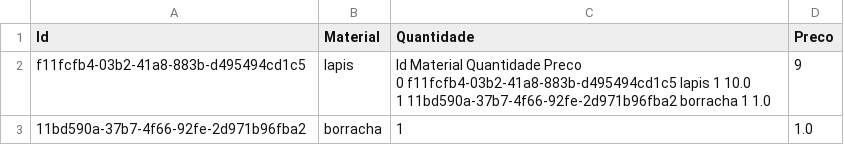
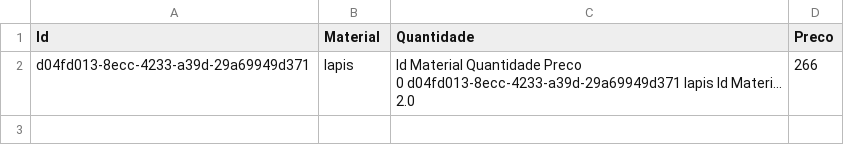
Before and after one commit to Gabrieltoba/projetofinal, a CSV file: compras.csv, drawn as a sheet.

```diff
--- a/compras.csv
+++ b/compras.csv
@@ -1,5 +1,3 @@
 Id,Material,Quantidade,Preco
-f11fcfb4-03b2-41a8-883b-d495494cd1c5,lapis,"                                     Id  Material  Quantidade  Preco
-0  f11fcfb4-03b2-41a8-883b-d495494cd1c5     lapis           1   10.0
-1  11bd590a-37b7-4f66-92fe-2d971b96fba2  borracha           1    1.0",9
-11bd590a-37b7-4f66-92fe-2d971b96fba2,borracha,1,1.0
+d04fd013-8ecc-4233-a39d-29a69949d371,lapis,"                                     Id Material                                         Quantidade  Preco
+0  d04fd013-8ecc-4233-a39d-29a69949d371    lapis                                       Id Materi...    2.0",266
```
Also changed, not shown: 1 other file.
